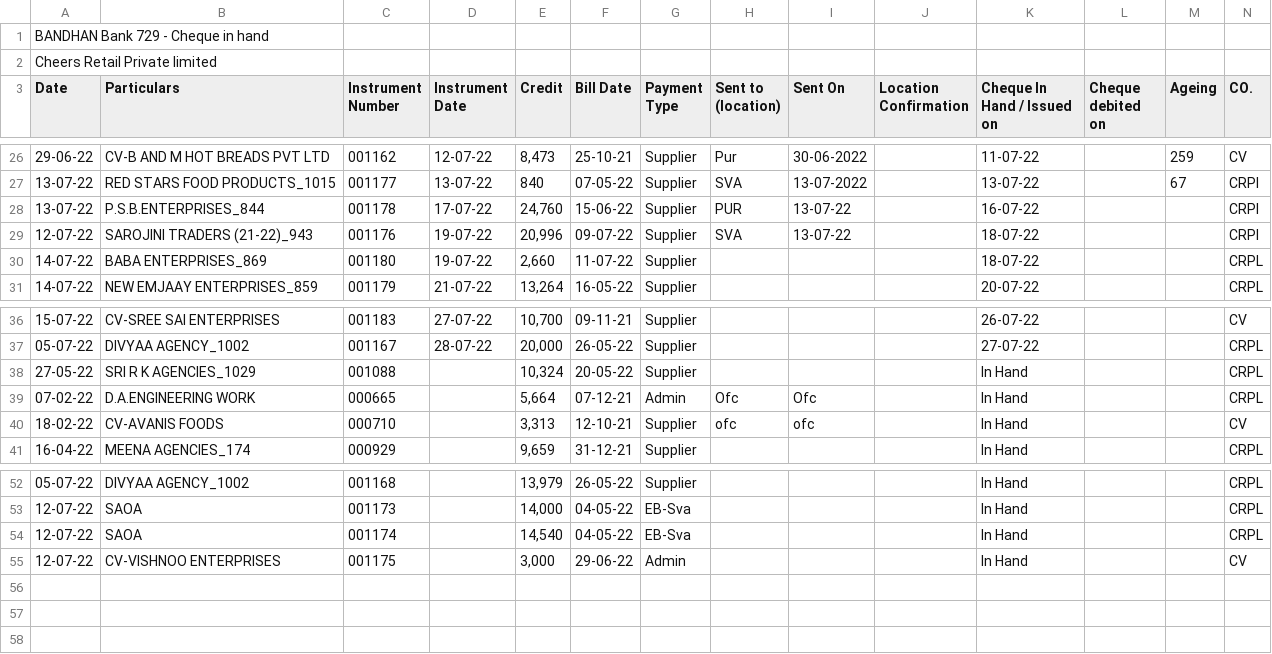
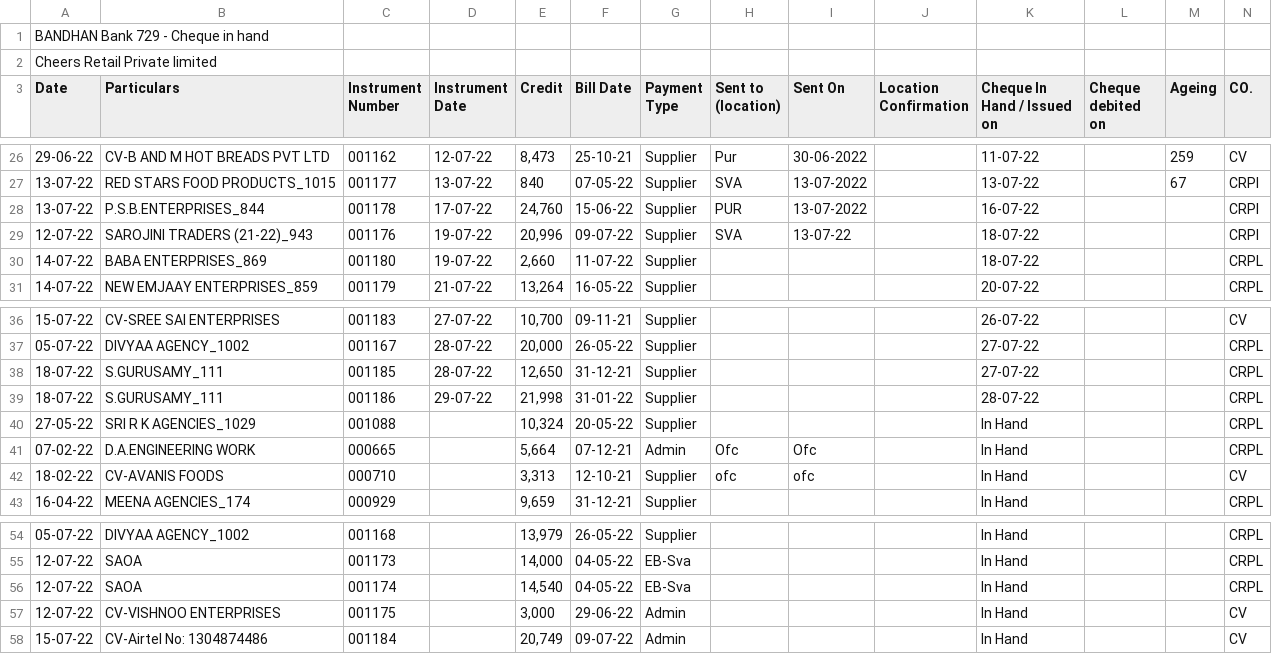
Before and after one commit to SimbhuTwice/CheersAcc, a CSV file: cheers1.csv, drawn as a sheet; only a part is shown, gaps mark what is left out; rows hold the shown columns only; the diff names each change by its address in the sheet, - before the commit and + after, or states it on an @@ line.

```diff
--- a/cheers1.csv
+++ b/cheers1.csv
-I28 (Sent On): 13-07-22
+I28 (Sent On): 13-07-2022
+row 38: 18-07-22 | S.GURUSAMY_111 | 001185 | 28-07-22 | 12,650 | 31-12-21 | Supplier |  |  |  | 27-07-22 |  |  | CRPL
+row 39: 18-07-22 | S.GURUSAMY_111 | 001186 | 29-07-22 | 21,998 | 31-01-22 | Supplier |  |  |  | 28-07-22 |  |  | CRPL
+row 58: 15-07-22 | CV-Airtel No: 1304874486 | 001184 |  | 20,749 | 09-07-22 | Admin |  |  |  | In Hand |  |  | CV
```
Also changed, not shown: summary.csv.
